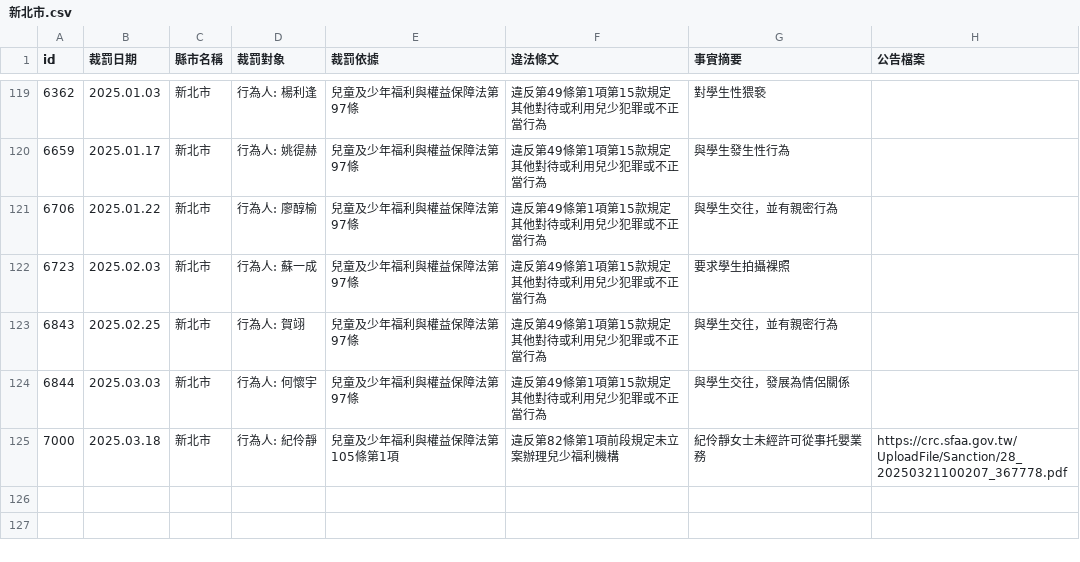
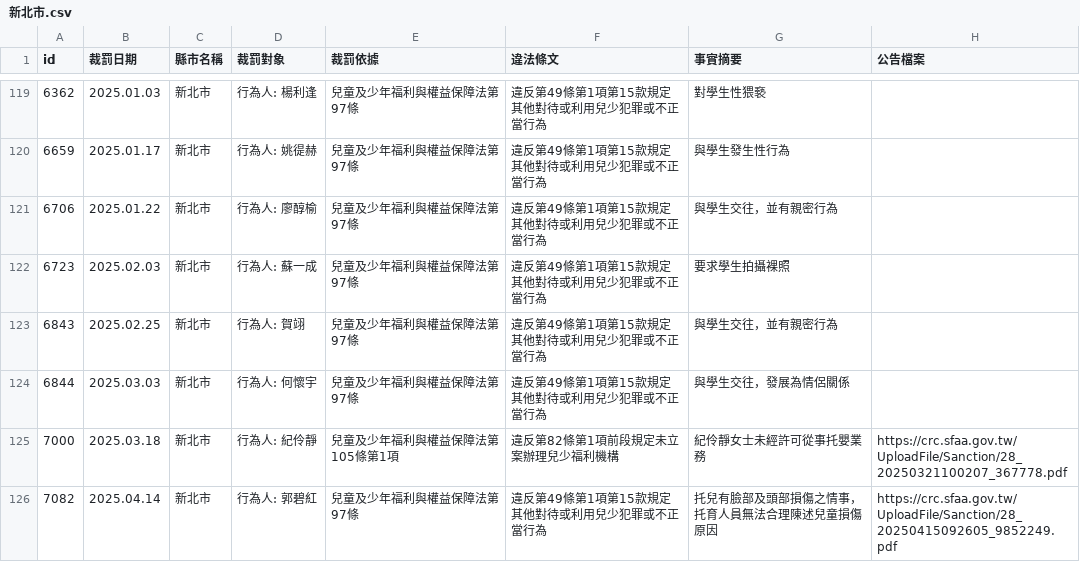
Before and after one commit to kiang/crc.sfaa.gov.tw, a CSV file: data/新北市.csv, drawn as a sheet; only a part is shown, gaps mark what is left out.

```diff
--- a/data/新北市.csv
+++ b/data/新北市.csv
@@ -125 +125,2 @@ id,裁罰日期,縣市名稱,裁罰對象,裁罰依據,違法條文,事實摘要
 7000,2025.03.18,新北市,"行為人: 紀伶靜",兒童及少年福利與權益保障法第105條第1項,違反第82條第1項前段規定未立案辦理兒少福利機構,紀伶靜女士未經許可從事托嬰業務,https://crc.sfaa.gov.tw/UploadFile/Sanction/28_20250321100207_367778.pdf
+7082,2025.04.14,新北市,"行為人: 郭碧紅",兒童及少年福利與權益保障法第97條,違反第49條第1項第15款規定其他對待或利用兒少犯罪或不正當行為,托兒有臉部及頭部損傷之情事，托育人員無法合理陳述兒童損傷原因,https://crc.sfaa.gov.tw/UploadFile/Sanction/28_20250415092605_9852249.pdf
```
Also changed, not shown: data/台中市.csv, data/新竹縣.csv, 6 other files.
